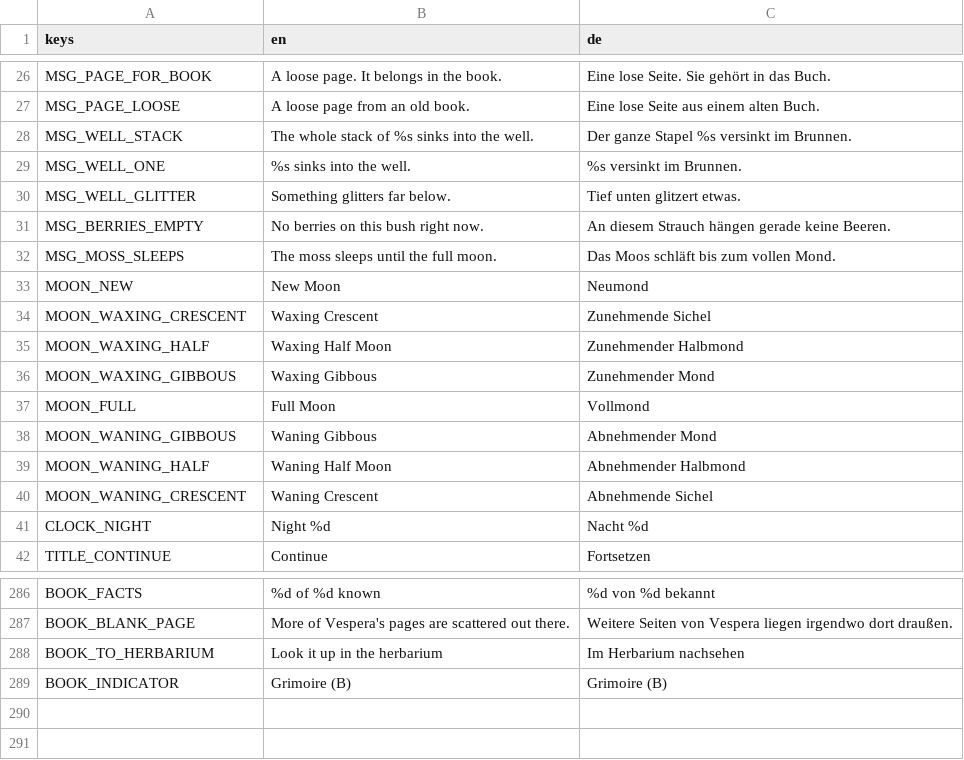
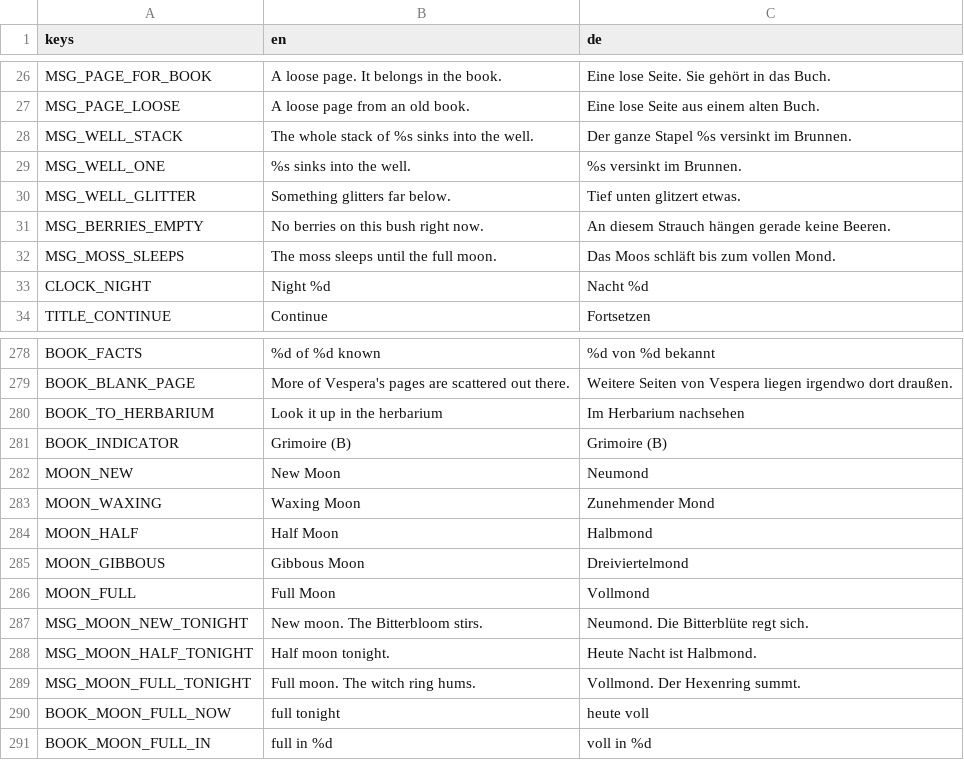
Before and after one commit to robinbrenner11/Witch-game, a CSV file: data/translations/texts.csv, drawn as a sheet; only a part is shown, gaps mark what is left out.

```diff
--- a/data/translations/texts.csv
+++ b/data/translations/texts.csv
@@ -32,10 +32,2 @@ MSG_BERRIES_EMPTY,No berries on this bush right now.,An diesem Strauch hängen g
 MSG_MOSS_SLEEPS,The moss sleeps until the full moon.,Das Moos schläft bis zum vollen Mond.
-MOON_NEW,New Moon,Neumond
-MOON_WAXING_CRESCENT,Waxing Crescent,Zunehmende Sichel
-MOON_WAXING_HALF,Waxing Half Moon,Zunehmender Halbmond
-MOON_WAXING_GIBBOUS,Waxing Gibbous,Zunehmender Mond
-MOON_FULL,Full Moon,Vollmond
-MOON_WANING_GIBBOUS,Waning Gibbous,Abnehmender Mond
-MOON_WANING_HALF,Waning Half Moon,Abnehmender Halbmond
-MOON_WANING_CRESCENT,Waning Crescent,Abnehmende Sichel
 CLOCK_NIGHT,Night %d,Nacht %d
@@ -297 +289,11 @@ BOOK_TO_HERBARIUM,Look it up in the herbarium,Im Herbarium nachsehen
 BOOK_INDICATOR,Grimoire (B),Grimoire (B)
+MOON_NEW,New Moon,Neumond
+MOON_WAXING,Waxing Moon,Zunehmender Mond
+MOON_HALF,Half Moon,Halbmond
+MOON_GIBBOUS,Gibbous Moon,Dreiviertelmond
+MOON_FULL,Full Moon,Vollmond
+MSG_MOON_NEW_TONIGHT,New moon. The Bitterbloom stirs.,Neumond. Die Bitterblüte regt sich.
+MSG_MOON_HALF_TONIGHT,Half moon tonight.,Heute Nacht ist Halbmond.
+MSG_MOON_FULL_TONIGHT,Full moon. The witch ring hums.,Vollmond. Der Hexenring summt.
+BOOK_MOON_FULL_NOW,full tonight,heute voll
+BOOK_MOON_FULL_IN,full in %d,voll in %d
```
Also changed, not shown: 21 other files.
